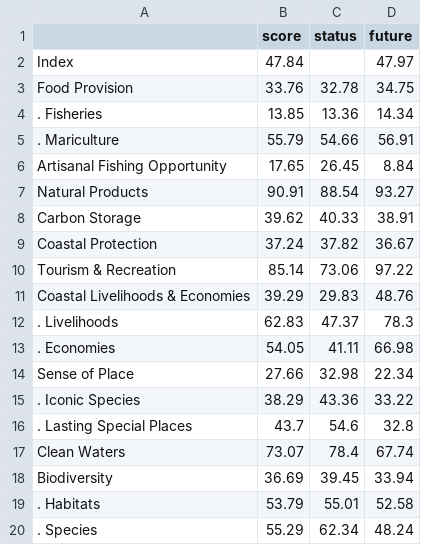
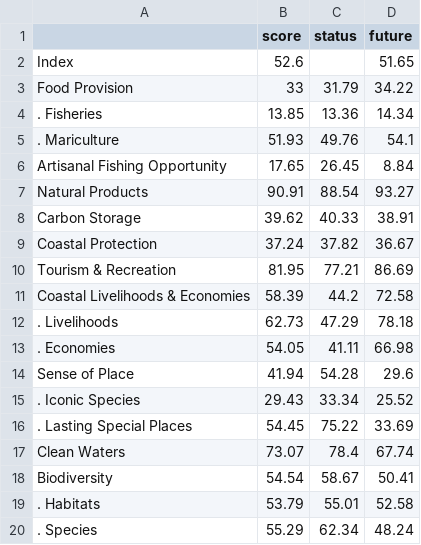
Before and after one commit to OHI-Science/chn, a CSV file: results/draft/province2015/tables/scores_GLOBAL.csv, drawn as a sheet.

```diff
--- a/results/draft/province2015/tables/scores_GLOBAL.csv
+++ b/results/draft/province2015/tables/scores_GLOBAL.csv
@@ -1,6 +1,6 @@
 " ","score","status","future"
-"Index",47.84,,47.97
-"Food Provision",33.76,32.78,34.75
+"Index",52.6,,51.65
+"Food Provision",33,31.79,34.22
 ". Fisheries",13.85,13.36,14.34
-". Mariculture",55.79,54.66,56.91
+". Mariculture",51.93,49.76,54.1
 "Artisanal Fishing Opportunity",17.65,26.45,8.84
@@ -9,11 +9,11 @@
 "Coastal Protection",37.24,37.82,36.67
-"Tourism & Recreation",85.14,73.06,97.22
-"Coastal Livelihoods & Economies",39.29,29.83,48.76
-". Livelihoods",62.83,47.37,78.3
+"Tourism & Recreation",81.95,77.21,86.69
+"Coastal Livelihoods & Economies",58.39,44.2,72.58
+". Livelihoods",62.73,47.29,78.18
 ". Economies",54.05,41.11,66.98
-"Sense of Place",27.66,32.98,22.34
-". Iconic Species",38.29,43.36,33.22
-". Lasting Special Places",43.7,54.6,32.8
+"Sense of Place",41.94,54.28,29.6
+". Iconic Species",29.43,33.34,25.52
+". Lasting Special Places",54.45,75.22,33.69
 "Clean Waters",73.07,78.4,67.74
-"Biodiversity",36.69,39.45,33.94
+"Biodiversity",54.54,58.67,50.41
 ". Habitats",53.79,55.01,52.58
```
Also changed, not shown: results/draft/province2015/tables/scores_Guangxi.csv, results/draft/province2015/tables/scores_Hainan.csv, 23 other files.
